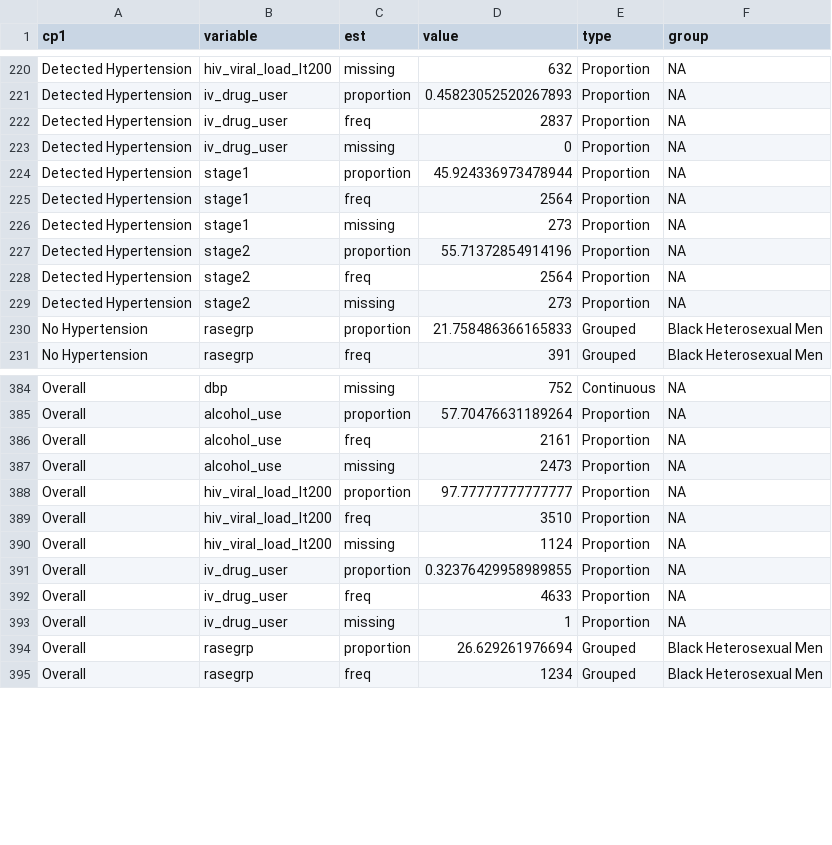
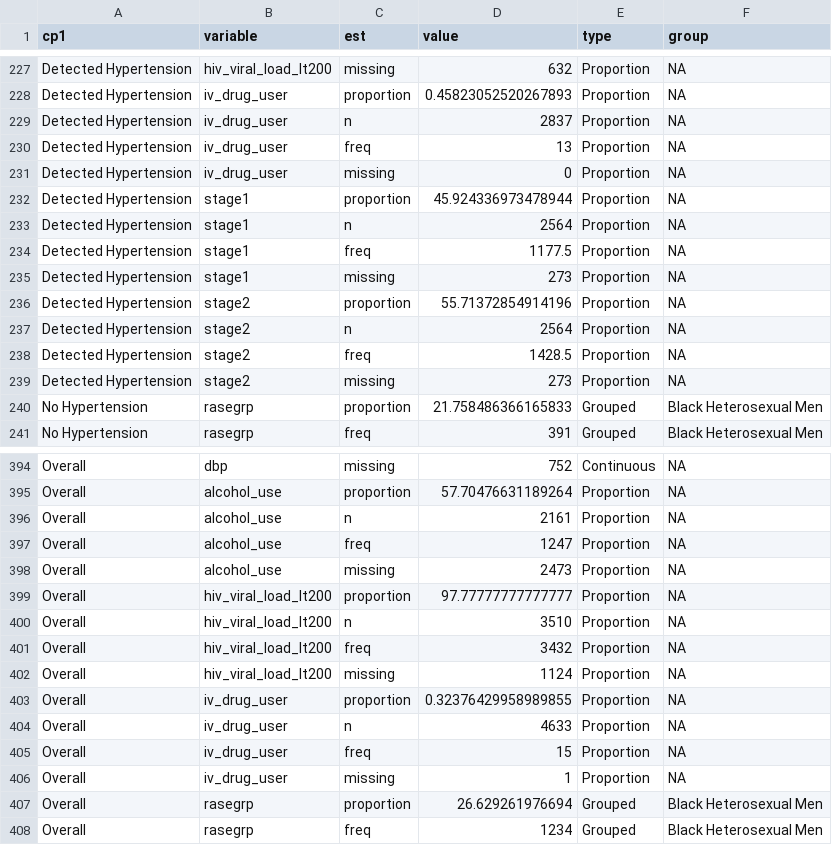
Before and after one commit to jvargh7/grady_hiv_cascade, a CSV file: hypertension/mhhgra07_descriptive characteristics.csv, drawn as a sheet; only a part is shown, gaps mark what is left out; the diff covers the shown part only.

```diff
--- a/hypertension/mhhgra07_descriptive characteristics.csv
+++ b/hypertension/mhhgra07_descriptive characteristics.csv
@@ -221,9 +228,12 @@ Detected Hypertension,hiv_viral_load_lt200,missing,632,Proportion,NA
 Detected Hypertension,iv_drug_user,proportion,0.45823052520267893,Proportion,NA
-Detected Hypertension,iv_drug_user,freq,2837,Proportion,NA
+Detected Hypertension,iv_drug_user,n,2837,Proportion,NA
+Detected Hypertension,iv_drug_user,freq,13,Proportion,NA
 Detected Hypertension,iv_drug_user,missing,0,Proportion,NA
 Detected Hypertension,stage1,proportion,45.924336973478944,Proportion,NA
-Detected Hypertension,stage1,freq,2564,Proportion,NA
+Detected Hypertension,stage1,n,2564,Proportion,NA
+Detected Hypertension,stage1,freq,1177.5,Proportion,NA
 Detected Hypertension,stage1,missing,273,Proportion,NA
 Detected Hypertension,stage2,proportion,55.71372854914196,Proportion,NA
-Detected Hypertension,stage2,freq,2564,Proportion,NA
+Detected Hypertension,stage2,n,2564,Proportion,NA
+Detected Hypertension,stage2,freq,1428.5,Proportion,NA
 Detected Hypertension,stage2,missing,273,Proportion,NA
@@ -385,9 +395,12 @@ Overall,dbp,missing,752,Continuous,NA
 Overall,alcohol_use,proportion,57.70476631189264,Proportion,NA
-Overall,alcohol_use,freq,2161,Proportion,NA
+Overall,alcohol_use,n,2161,Proportion,NA
+Overall,alcohol_use,freq,1247,Proportion,NA
 Overall,alcohol_use,missing,2473,Proportion,NA
 Overall,hiv_viral_load_lt200,proportion,97.77777777777777,Proportion,NA
-Overall,hiv_viral_load_lt200,freq,3510,Proportion,NA
+Overall,hiv_viral_load_lt200,n,3510,Proportion,NA
+Overall,hiv_viral_load_lt200,freq,3432,Proportion,NA
 Overall,hiv_viral_load_lt200,missing,1124,Proportion,NA
 Overall,iv_drug_user,proportion,0.32376429958989855,Proportion,NA
-Overall,iv_drug_user,freq,4633,Proportion,NA
+Overall,iv_drug_user,n,4633,Proportion,NA
+Overall,iv_drug_user,freq,15,Proportion,NA
 Overall,iv_drug_user,missing,1,Proportion,NA
```
Also changed, not shown: 7 added rows and 7 edited cells elsewhere in this file, hypertension/mhhgra07_descriptive characteristics by rasegrp.csv, paper/table_hypertension descriptive characteristics by rasegrp.csv, 3 other files.
